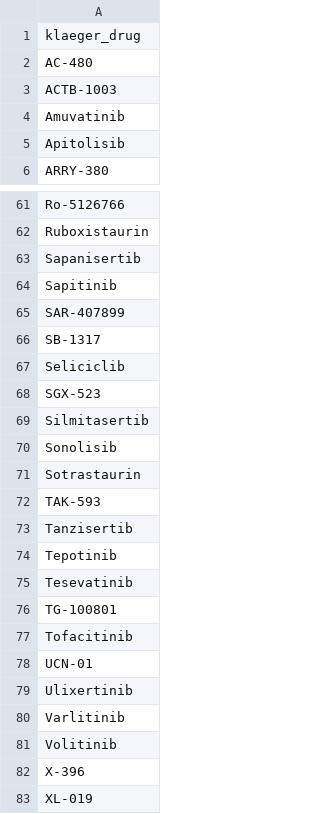
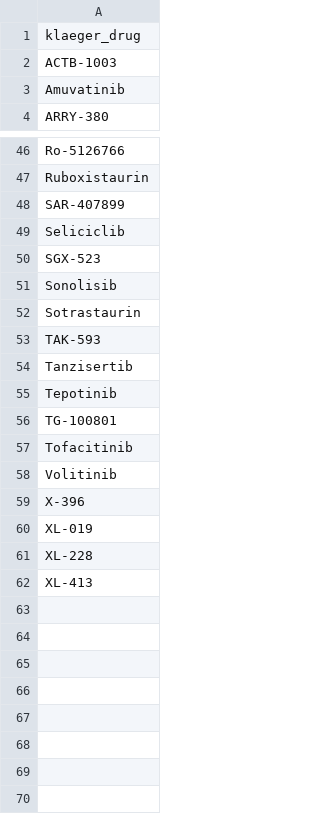
Before and after one commit to gomezlab/kinotype_viability, a CSV file: src/find_PRISM_klaeger_matches/unmatched_klaeger.csv, drawn as a sheet; only a part is shown, gaps mark what is left out; the shorter side is filled out with more unchanged rows; the diff covers the shown part only.

```diff
--- a/src/find_PRISM_klaeger_matches/unmatched_klaeger.csv
+++ b/src/find_PRISM_klaeger_matches/unmatched_klaeger.csv
@@ -1,6 +1,4 @@
 klaeger_drug
-AC-480
 ACTB-1003
 Amuvatinib
-Apitolisib
 ARRY-380
@@ -62,9 +47,5 @@ Ro-5126766
 Ruboxistaurin
-Sapanisertib
-Sapitinib
 SAR-407899
-SB-1317
 Seliciclib
 SGX-523
-Silmitasertib
 Sonolisib
@@ -74,8 +55,4 @@ Tanzisertib
 Tepotinib
-Tesevatinib
 TG-100801
 Tofacitinib
-UCN-01
-Ulixertinib
-Varlitinib
 Volitinib
```
Also changed, not shown: 13 removed rows elsewhere in this file, src/find_PRISM_klaeger_matches/klaeger_PRISM_match_list.csv, src/find_PRISM_klaeger_matches/unmatched_PRISM.csv, 2 other files.
